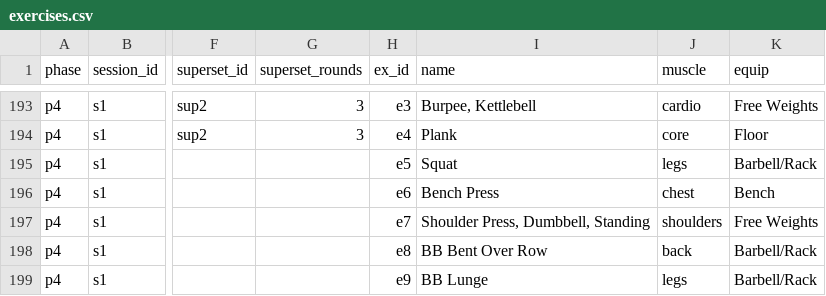
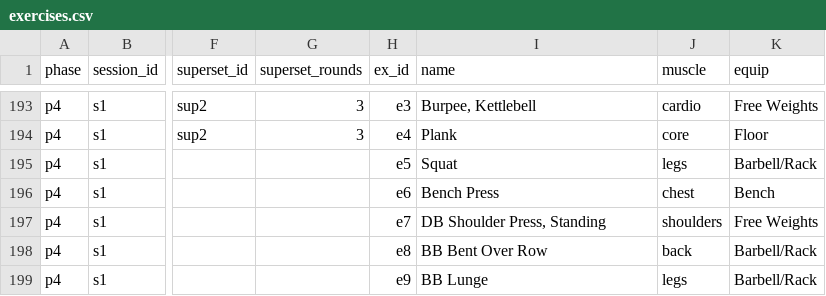
Before and after one commit to tsf-lab/Fitness-Repo, a CSV file: exercises.csv, drawn as a sheet; only a part is shown, gaps mark what is left out; the diff covers the shown part only; the diff names each change by its address in the sheet, - before the commit and + after, or states it on an @@ line.

```diff
--- a/exercises.csv
+++ b/exercises.csv
-I197 (name): Shoulder Press, Dumbbell, Standing
+I197 (name): DB Shoulder Press, Standing
```
Also changed, not shown: 16 edited cells elsewhere in this file, 1 other file.
